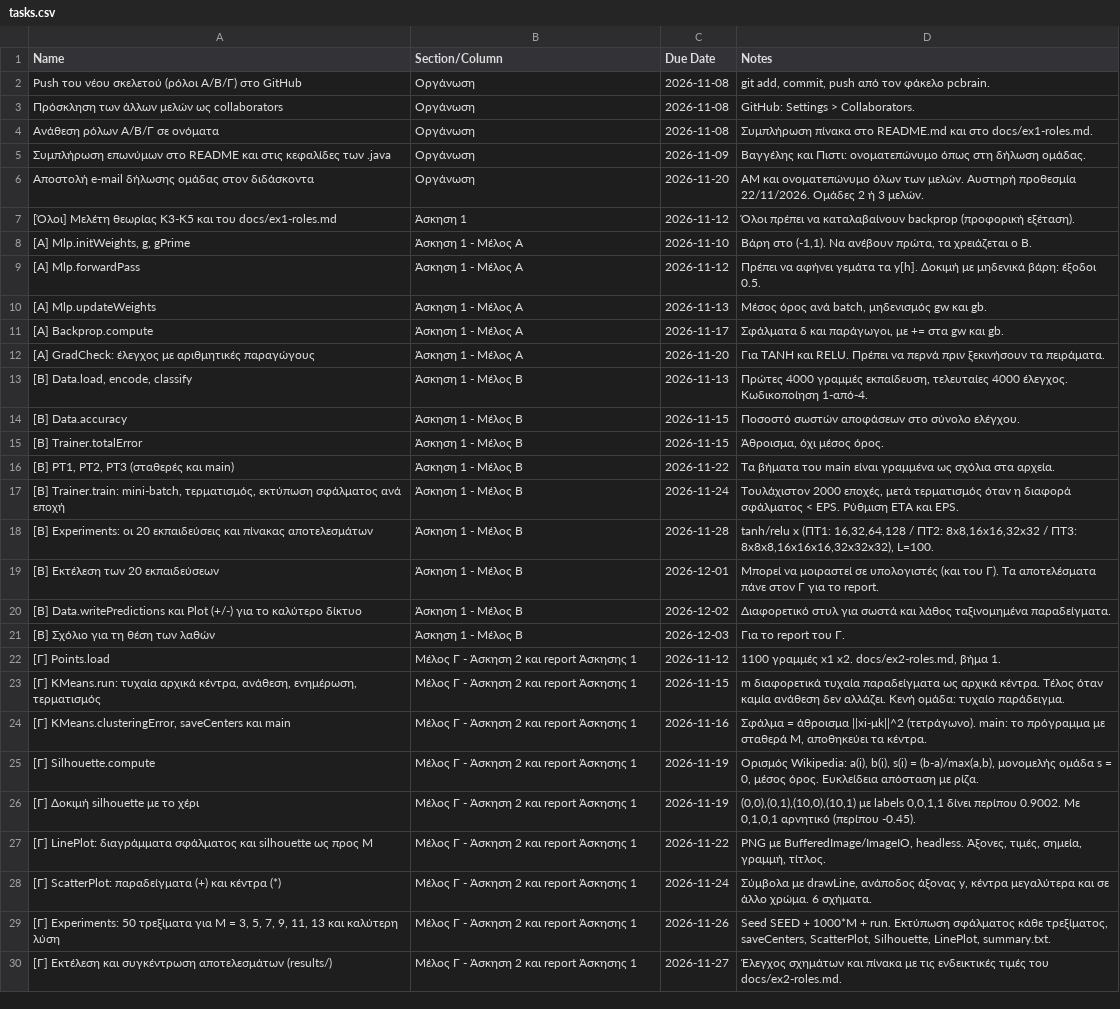
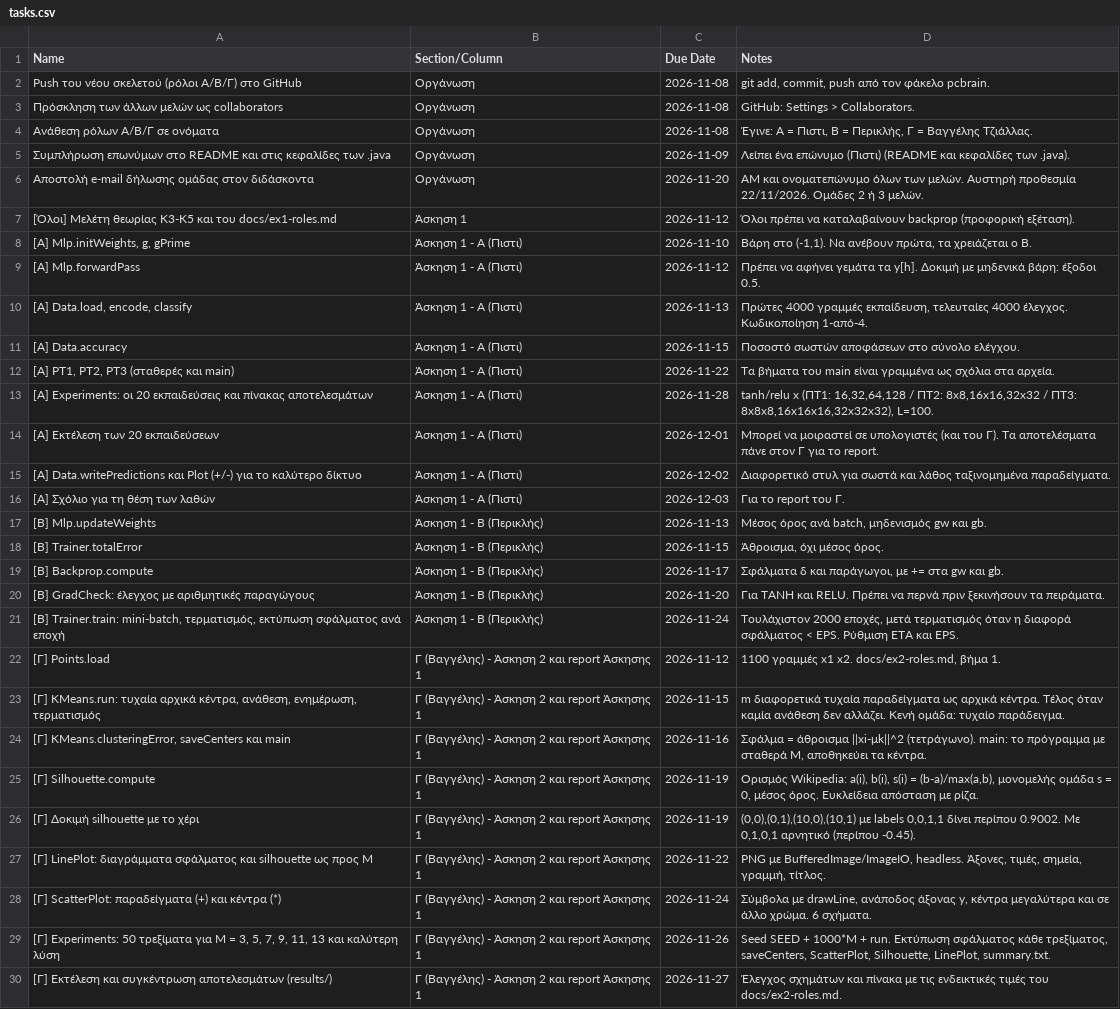
Before and after one commit to PERIKLISM/computational-intelligence-2026, a CSV file: tasks.csv, drawn as a sheet; only a part is shown; removed rows and columns are numbered as before the commit, all else as after; the diff covers the shown part only; the diff names each change by its address in the sheet, - before the commit and + after, or states it on an @@ line.

Commit message:
Mixed split for exercise 1 and team names

```diff
--- a/tasks.csv
+++ b/tasks.csv
-D4 (Notes): Συμπλήρωση πίνακα στο README.md και στο docs/ex1-roles.md.
+D4 (Notes): Έγινε: Α = Πιστι, Β = Περικλής, Γ = Βαγγέλης Τζιάλλας.
-D5 (Notes): Βαγγέλης και Πιστι: ονοματεπώνυμο όπως στη δήλωση ομάδας.
+D5 (Notes): Λείπει ένα επώνυμο (Πιστι) (README και κεφαλίδες των .java).
-B8:B9 (Section/Column): Άσκηση 1 - Μέλος Α
+B8:B9 (Section/Column): Άσκηση 1 - Α (Πιστι)
-row 10: [Α] Mlp.updateWeights | Άσκηση 1 - Μέλος Α | 2026-11-13 | Μέσος όρος ανά batch, μηδενισμός gw και gb.
-row 11: [Α] Backprop.compute | Άσκηση 1 - Μέλος Α | 2026-11-17 | Σφάλματα δ και παράγωγοι, με += στα gw και gb.
-row 12: [Α] GradCheck: έλεγχος με αριθμητικές παραγώγους | Άσκηση 1 - Μέλος Α | 2026-11-20 | Για TANH και RELU. Πρέπει να περνά πριν ξεκινήσουν τα πειράματα.
-A10 (Name): [Β] Data.load, encode, classify
+A10 (Name): [Α] Data.load, encode, classify
-B10:B11 (Section/Column): Άσκηση 1 - Μέλος Β
+B10:B11 (Section/Column): Άσκηση 1 - Α (Πιστι)
-A11 (Name): [Β] Data.accuracy
+A11 (Name): [Α] Data.accuracy
+row 12: [Α] PT1, PT2, PT3 (σταθερές και main) | Άσκηση 1 - Α (Πιστι) | 2026-11-22 | Τα βήματα του main είναι γραμμένα ως σχόλια στα αρχεία.
+row 13: [Α] Experiments: οι 20 εκπαιδεύσεις και πίνακας αποτελεσμάτων | Άσκηση 1 - Α (Πιστι) | 2026-11-28 | tanh/relu x (ΠΤ1: 16,32,64,128 / ΠΤ2: 8x8,16x16,32x32 / ΠΤ3: 8x8x8,16x16x16,32x32x32), L=100.
+row 14: [Α] Εκτέλεση των 20 εκπαιδεύσεων | Άσκηση 1 - Α (Πιστι) | 2026-12-01 | Μπορεί να μοιραστεί σε υπολογιστές (και του Γ). Τα αποτελέσματα πάνε στον Γ για το report.
+row 15: [Α] Data.writePredictions και Plot (+/-) για το καλύτερο δίκτυο | Άσκηση 1 - Α (Πιστι) | 2026-12-02 | Διαφορετικό στυλ για σωστά και λάθος ταξινομημένα παραδείγματα.
+row 16: [Α] Σχόλιο για τη θέση των λαθών | Άσκηση 1 - Α (Πιστι) | 2026-12-03 | Για το report του Γ.
+row 17: [Β] Mlp.updateWeights | Άσκηση 1 - Β (Περικλής) | 2026-11-13 | Μέσος όρος ανά batch, μηδενισμός gw και gb.
-B18 (Section/Column): Άσκηση 1 - Μέλος Β
+B18 (Section/Column): Άσκηση 1 - Β (Περικλής)
-row 16: [Β] PT1, PT2, PT3 (σταθερές και main) | Άσκηση 1 - Μέλος Β | 2026-11-22 | Τα βήματα του main είναι γραμμένα ως σχόλια στα αρχεία.
+row 19: [Β] Backprop.compute | Άσκηση 1 - Β (Περικλής) | 2026-11-17 | Σφάλματα δ και παράγωγοι, με += στα gw και gb.
+row 20: [Β] GradCheck: έλεγχος με αριθμητικές παραγώγους | Άσκηση 1 - Β (Περικλής) | 2026-11-20 | Για TANH και RELU. Πρέπει να περνά πριν ξεκινήσουν τα πειράματα.
-B21 (Section/Column): Άσκηση 1 - Μέλος Β
+B21 (Section/Column): Άσκηση 1 - Β (Περικλής)
-row 18: [Β] Experiments: οι 20 εκπαιδεύσεις και πίνακας αποτελεσμάτων | Άσκηση 1 - Μέλος Β | 2026-11-28 | tanh/relu x (ΠΤ1: 16,32,64,128 / ΠΤ2: 8x8,16x16,32x32 / ΠΤ3: 8x8x8,16x16x16,32x32x32), L=100.
-row 19: [Β] Εκτέλεση των 20 εκπαιδεύσεων | Άσκηση 1 - Μέλος Β | 2026-12-01 | Μπορεί να μοιραστεί σε υπολογιστές (και του Γ). Τα αποτελέσματα πάνε στον Γ για το report.
-row 20: [Β] Data.writePredictions και Plot (+/-) για το καλύτερο δίκτυο | Άσκηση 1 - Μέλος Β | 2026-12-02 | Διαφορετικό στυλ για σωστά και λάθος ταξινομημένα παραδείγματα.
-row 21: [Β] Σχόλιο για τη θέση των λαθών | Άσκηση 1 - Μέλος Β | 2026-12-03 | Για το report του Γ.
-B22:B30 (Section/Column): Μέλος Γ - Άσκηση 2 και report Άσκησης 1
+B22:B30 (Section/Column): Γ (Βαγγέλης) - Άσκηση 2 και report Άσκησης 1
```
Also changed, not shown: 4 edited cells elsewhere in this file, 19 other files.
